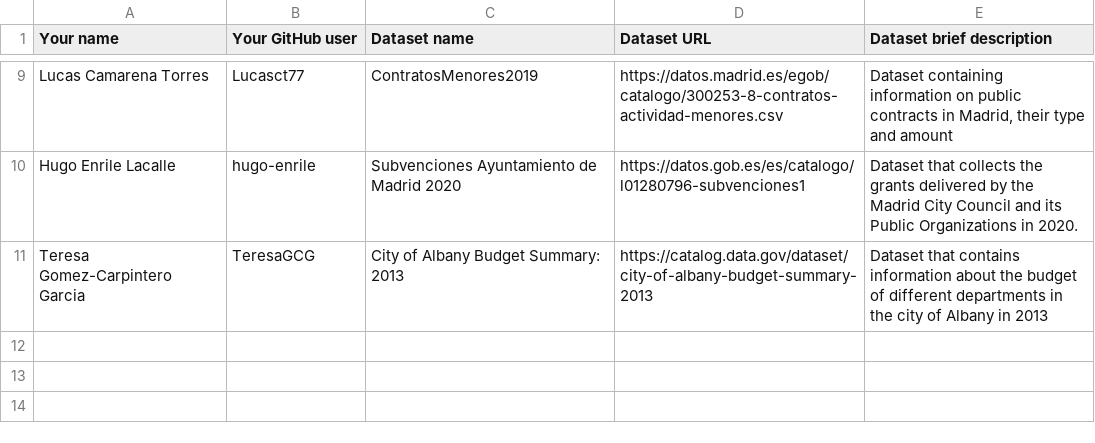
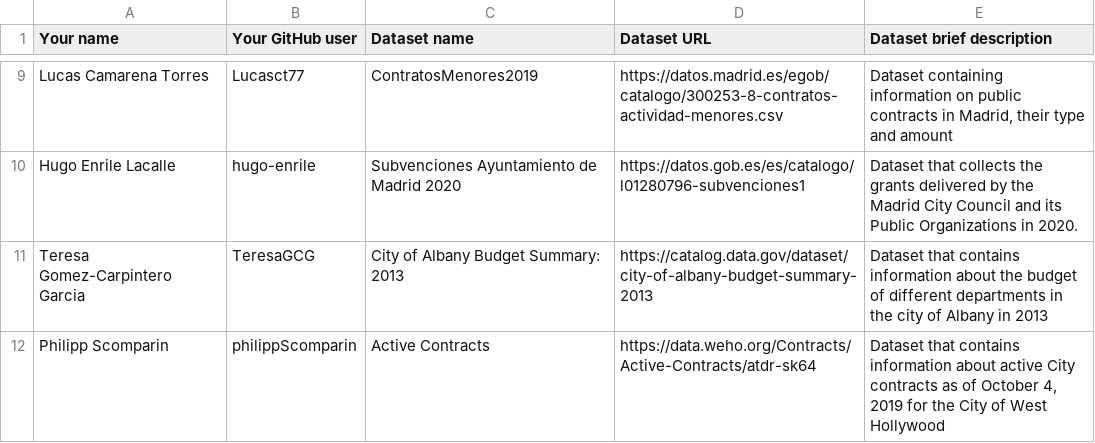
Before and after one commit to FacultadInformatica-LinkedData/Curso2020-2021-ODKG, a CSV file: Assignment1/DatasetDescriptions.csv, drawn as a sheet; only a part is shown, gaps mark what is left out; the diff names each change by its address in the sheet, - before the commit and + after, or states it on an @@ line.

Commit message:
Assignment 1 - Philipp Scomparin

```diff
--- a/Assignment1/DatasetDescriptions.csv
+++ b/Assignment1/DatasetDescriptions.csv
+row 12: Philipp Scomparin | philippScomparin | Active Contracts | https://data.weho.org/Contracts/Active-Contracts/atdr-sk64 | Dataset that contains information about active City contracts as of October 4, 2019 for the City of West Hollywood
```
